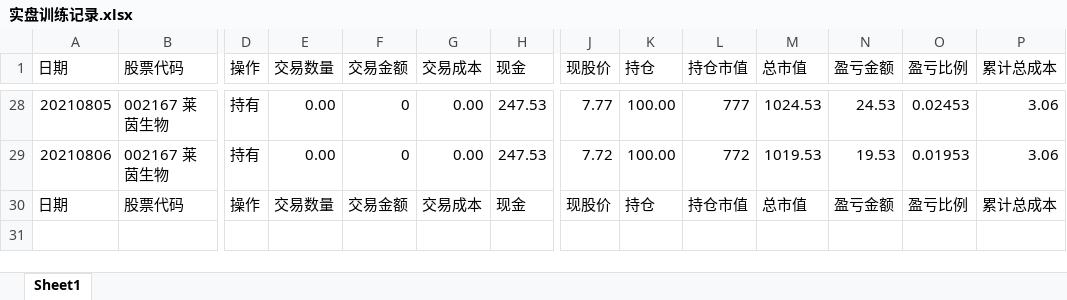
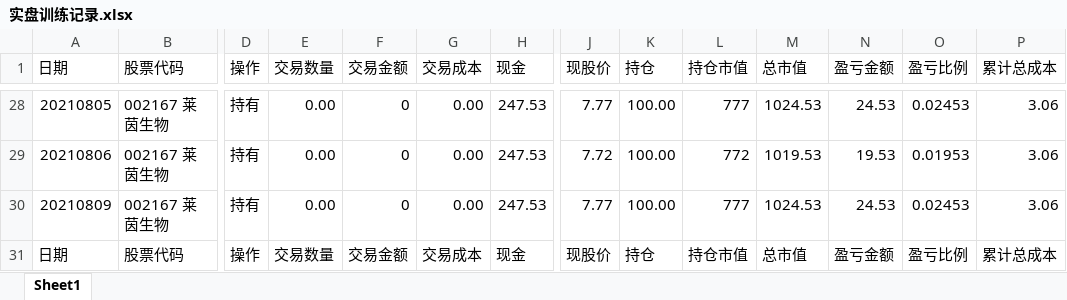
Before and after one commit to zwdnet/stockpractice, an Excel workbook: 实盘训练记录.xlsx, sheet Sheet1, drawn as a sheet; only a part is shown, gaps mark what is left out; values as stored, in another font and other column widths than the file's, no borders; rows hold the shown columns only; the diff names each change by its address in the sheet, - before the commit and + after, or states it on an @@ line.

```diff
--- a/实盘训练记录.xlsx (sheet Sheet1)
+++ b/实盘训练记录.xlsx (sheet Sheet1)
+row 30: 20210809 | 002167 莱茵生物 | 持有 | 0.00 | 0 | 0.00 | 247.53 | 7.77 | 100.00 | 777 | 1024.53 | 24.53 | 0.02453 | 3.06
```
Also changed, not shown: 收益数据.xlsx, 5 other files.
